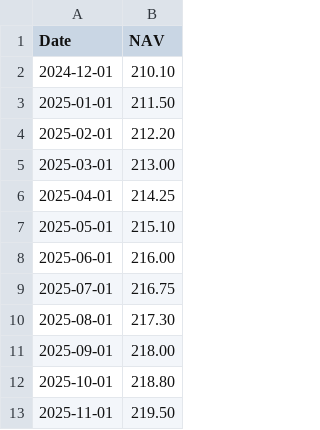
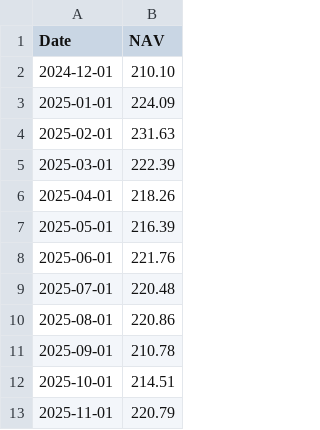
Before and after one commit to GAGAN2324/MutualFundsPerformancePrediction, a CSV file: backend/src/main/resources/data/axis_1y.csv, drawn as a sheet.

```diff
--- a/backend/src/main/resources/data/axis_1y.csv
+++ b/backend/src/main/resources/data/axis_1y.csv
@@ -2,12 +2,12 @@ Date,NAV
 2024-12-01,210.10
-2025-01-01,211.50
-2025-02-01,212.20
-2025-03-01,213.00
-2025-04-01,214.25
-2025-05-01,215.10
-2025-06-01,216.00
-2025-07-01,216.75
-2025-08-01,217.30
-2025-09-01,218.00
-2025-10-01,218.80
-2025-11-01,219.50
+2025-01-01,224.09
+2025-02-01,231.63
+2025-03-01,222.39
+2025-04-01,218.26
+2025-05-01,216.39
+2025-06-01,221.76
+2025-07-01,220.48
+2025-08-01,220.86
+2025-09-01,210.78
+2025-10-01,214.51
+2025-11-01,220.79
```
Also changed, not shown: backend/src/main/resources/data/axis_3y.csv, backend/src/main/resources/data/hdfc_1y.csv, 13 other files.
